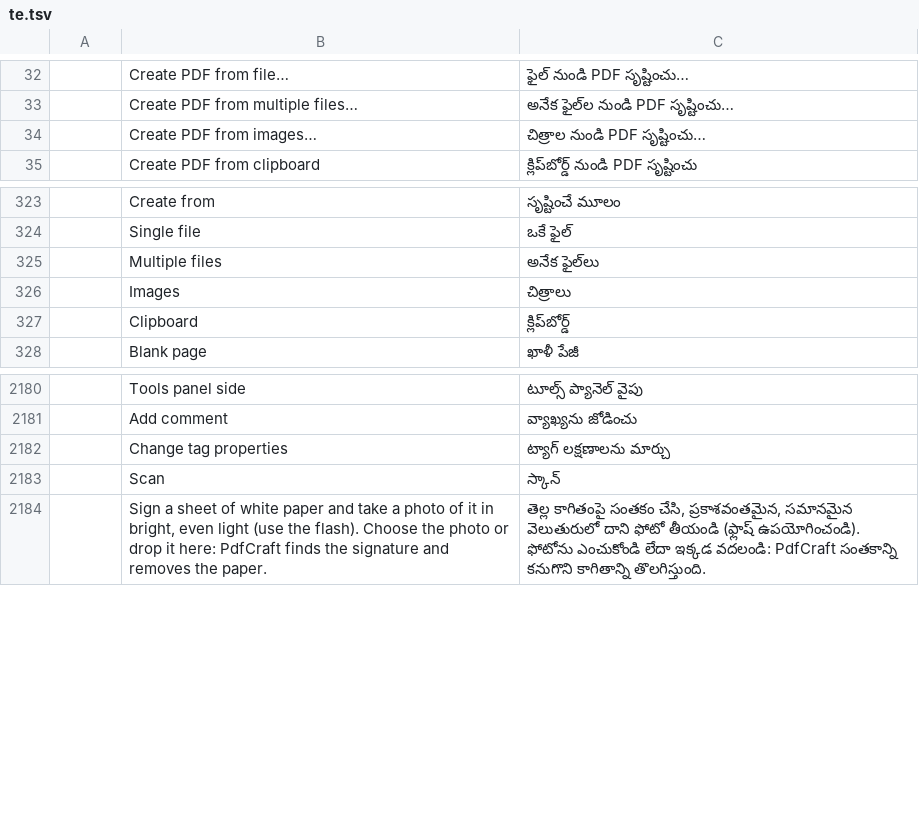
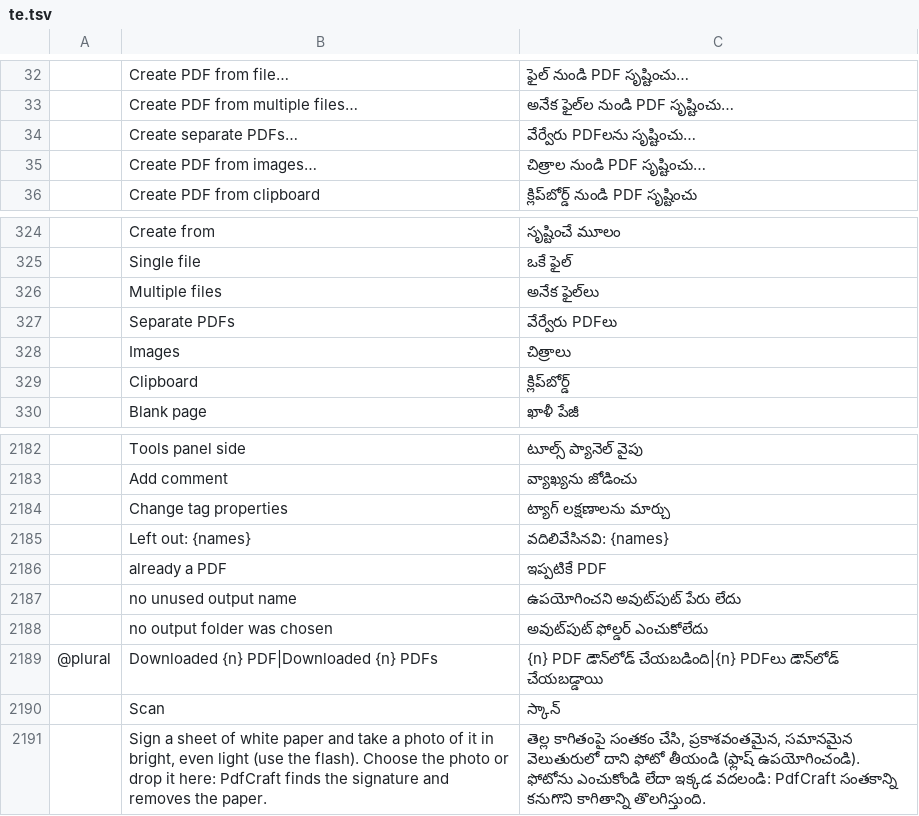
Before and after one commit to 0ldini/pdfcraft, a TSV file: crates/ui-egui/src/i18n/te.tsv, drawn as a sheet; only a part is shown, gaps mark what is left out; the diff names each change by its address in the sheet, - before the commit and + after, or states it on an @@ line.

```diff
--- a/crates/ui-egui/src/i18n/te.tsv
+++ b/crates/ui-egui/src/i18n/te.tsv
+row 34:  | Create separate PDFs… | వేర్వేరు PDFలను సృష్టించు…
+row 327:  | Separate PDFs | వేర్వేరు PDFలు
+row 2185:  | Left out: {names} | వదిలివేసినవి: {names}
+row 2186:  | already a PDF | ఇప్పటికే PDF
+row 2187:  | no unused output name | ఉపయోగించని అవుట్‌పుట్ పేరు లేదు
+row 2188:  | no output folder was chosen | అవుట్‌పుట్ ఫోల్డర్ ఎంచుకోలేదు
+row 2189: @plural | Downloaded {n} PDF|Downloaded {n} PDFs | {n} PDF డౌన్‌లోడ్ చేయబడింది|{n} PDFలు డౌన్‌లోడ్ చేయబడ్డాయి
```
Also changed, not shown: crates/ui-egui/src/i18n/ar.tsv, crates/ui-egui/src/i18n/bg.tsv, 25 other files.
